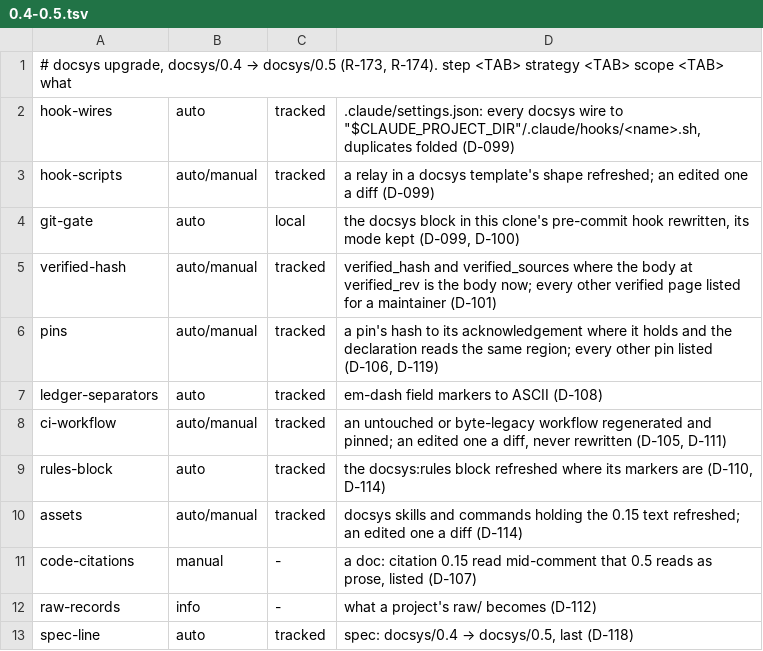
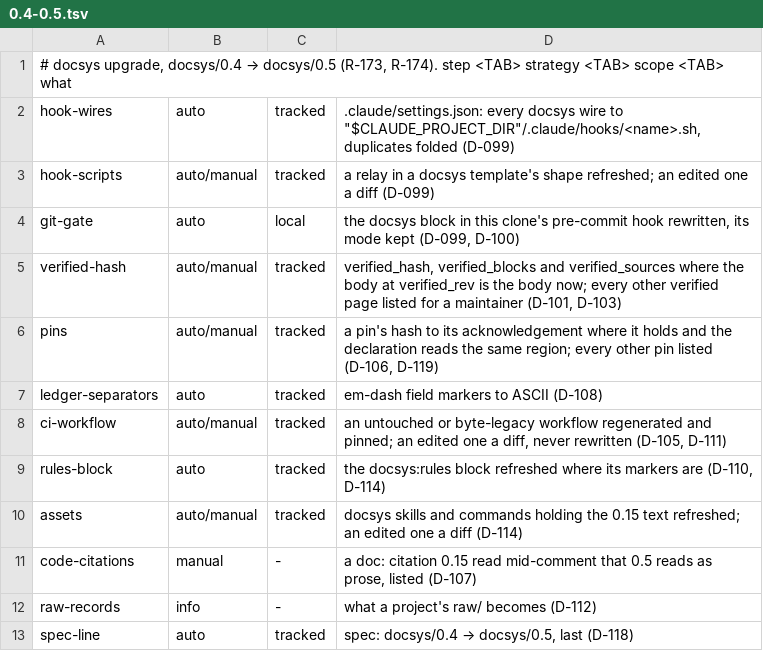
Before and after one commit to FatihErtugral/docsys, a TSV file: migrations/0.4-0.5.tsv, drawn as a sheet.

Commit message:
the upgrade records a verified page's blocks with its hash, as verify does (D-117, D-103)
A page whose body at verified_rev is its body now gains verified_blocks
beside verified_hash, so a docsys/0.5 tree reads its upgraded pages block
by block like any other. The conformance case reads the record back with
`verify --show`: every block as verified, nothing to re-read.

```diff
--- a/migrations/0.4-0.5.tsv
+++ b/migrations/0.4-0.5.tsv
@@ -4,3 +4,3 @@ hook-scripts	auto/manual	tracked	a relay in a docsys template's shape refreshed;
 git-gate	auto	local	the docsys block in this clone's pre-commit hook rewritten, its mode kept (D-099, D-100)
-verified-hash	auto/manual	tracked	verified_hash and verified_sources where the body at verified_rev is the body now; every other verified page listed for a maintainer (D-101)
+verified-hash	auto/manual	tracked	verified_hash, verified_blocks and verified_sources where the body at verified_rev is the body now; every other verified page listed for a maintainer (D-101, D-103)
 pins	auto/manual	tracked	a pin's hash to its acknowledgement where it holds and the declaration reads the same region; every other pin listed (D-106, D-119)
```
Also changed, not shown: 6 other files.
